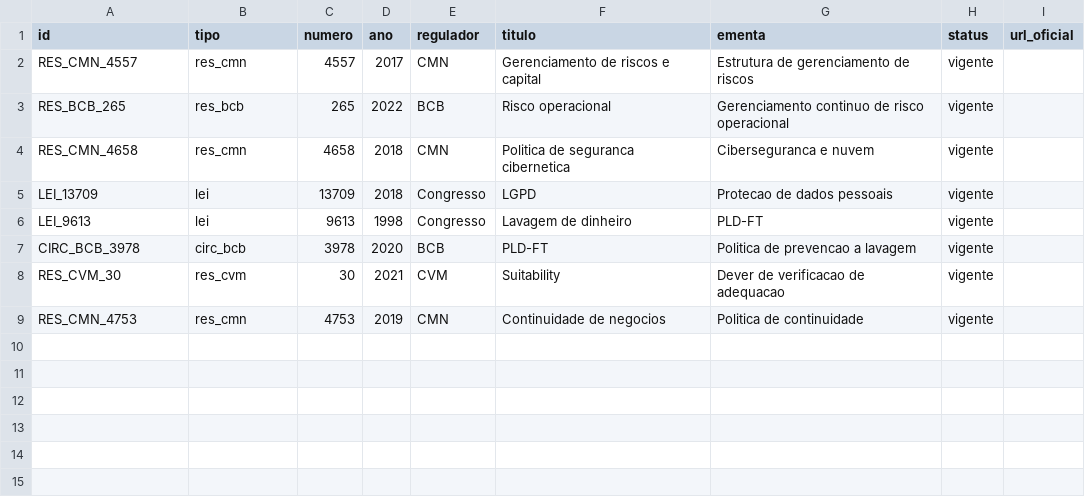
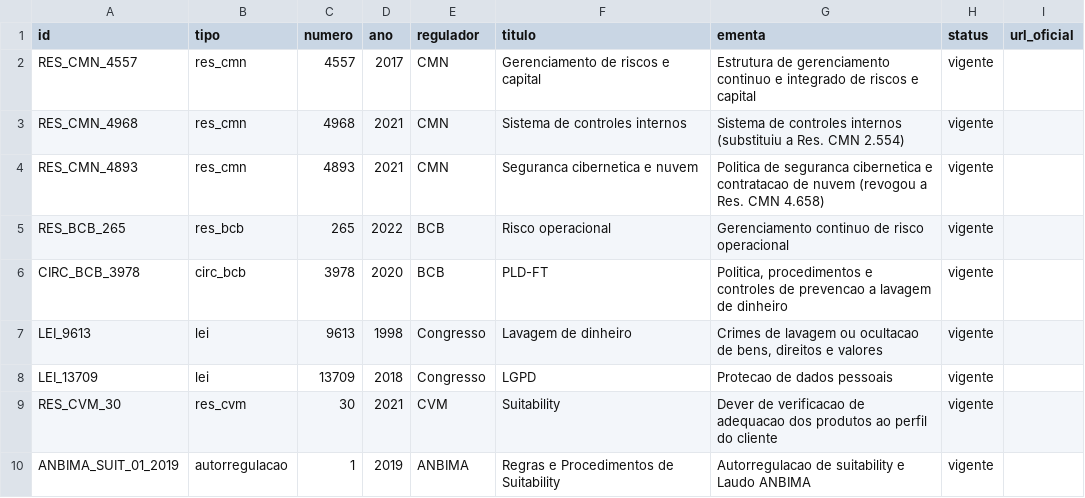
Before and after one commit to walterCNeto/BooX, a CSV file: examples/banco_modelo_sa/B4_regulacao.csv, drawn as a sheet.

```diff
--- a/examples/banco_modelo_sa/B4_regulacao.csv
+++ b/examples/banco_modelo_sa/B4_regulacao.csv
@@ -1,9 +1,10 @@
 id;tipo;numero;ano;regulador;titulo;ementa;status;url_oficial
-RES_CMN_4557;res_cmn;4557;2017;CMN;Gerenciamento de riscos e capital;Estrutura de gerenciamento de riscos;vigente;
+RES_CMN_4557;res_cmn;4557;2017;CMN;Gerenciamento de riscos e capital;Estrutura de gerenciamento continuo e integrado de riscos e capital;vigente;
+RES_CMN_4968;res_cmn;4968;2021;CMN;Sistema de controles internos;Sistema de controles internos (substituiu a Res. CMN 2.554);vigente;
+RES_CMN_4893;res_cmn;4893;2021;CMN;Seguranca cibernetica e nuvem;Politica de seguranca cibernetica e contratacao de nuvem (revogou a Res. CMN 4.658);vigente;
 RES_BCB_265;res_bcb;265;2022;BCB;Risco operacional;Gerenciamento continuo de risco operacional;vigente;
-RES_CMN_4658;res_cmn;4658;2018;CMN;Politica de seguranca cibernetica;Ciberseguranca e nuvem;vigente;
+CIRC_BCB_3978;circ_bcb;3978;2020;BCB;PLD-FT;Politica, procedimentos e controles de prevencao a lavagem de dinheiro;vigente;
+LEI_9613;lei;9613;1998;Congresso;Lavagem de dinheiro;Crimes de lavagem ou ocultacao de bens, direitos e valores;vigente;
 LEI_13709;lei;13709;2018;Congresso;LGPD;Protecao de dados pessoais;vigente;
-LEI_9613;lei;9613;1998;Congresso;Lavagem de dinheiro;PLD-FT;vigente;
-CIRC_BCB_3978;circ_bcb;3978;2020;BCB;PLD-FT;Politica de prevencao a lavagem;vigente;
-RES_CVM_30;res_cvm;30;2021;CVM;Suitability;Dever de verificacao de adequacao;vigente;
-RES_CMN_4753;res_cmn;4753;2019;CMN;Continuidade de negocios;Politica de continuidade;vigente;
+RES_CVM_30;res_cvm;30;2021;CVM;Suitability;Dever de verificacao de adequacao dos produtos ao perfil do cliente;vigente;
+ANBIMA_SUIT_01_2019;autorregulacao;1;2019;ANBIMA;Regras e Procedimentos de Suitability;Autorregulacao de suitability e Laudo ANBIMA;vigente;
```
Also changed, not shown: canonico/B_TESTES_canonico.csv, examples/banco_modelo_sa/B4_vinculo_norma.csv, 5 other files.
